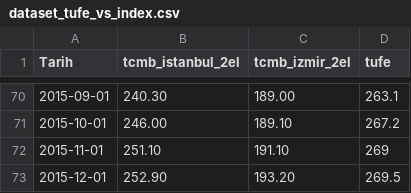
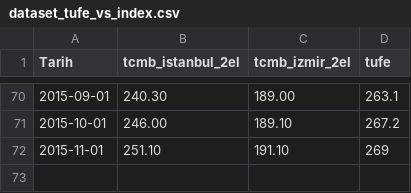
Before and after one commit to olgnaydn/R, a CSV file: dataset_tufe_vs_index.csv, drawn as a sheet; only a part is shown, gaps mark what is left out; the diff names each change by its address in the sheet, - before the commit and + after, or states it on an @@ line.

Commit message:
CPI and Housing Price Index dataset from TURKEY

```diff
--- a/dataset_tufe_vs_index.csv
+++ b/dataset_tufe_vs_index.csv
-row 73: 2015-12-01 | 252.90 | 193.20 | 269.5
```
